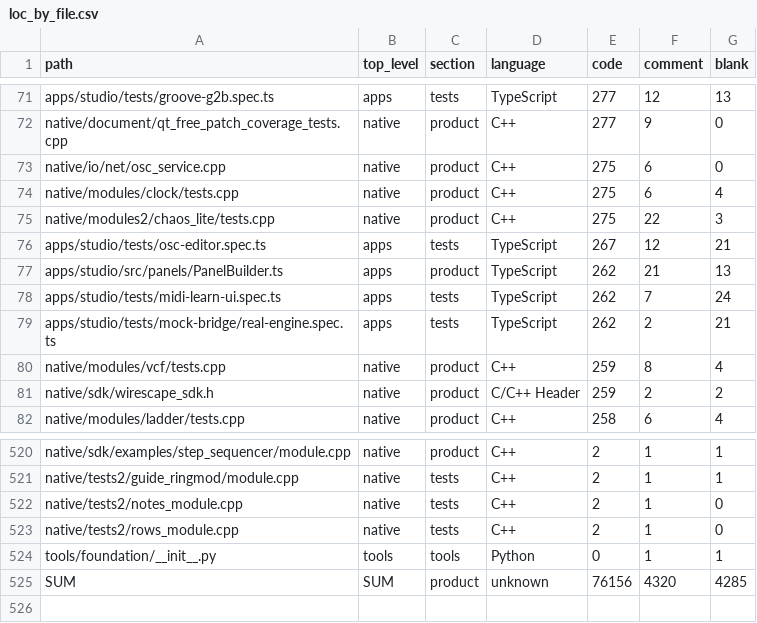
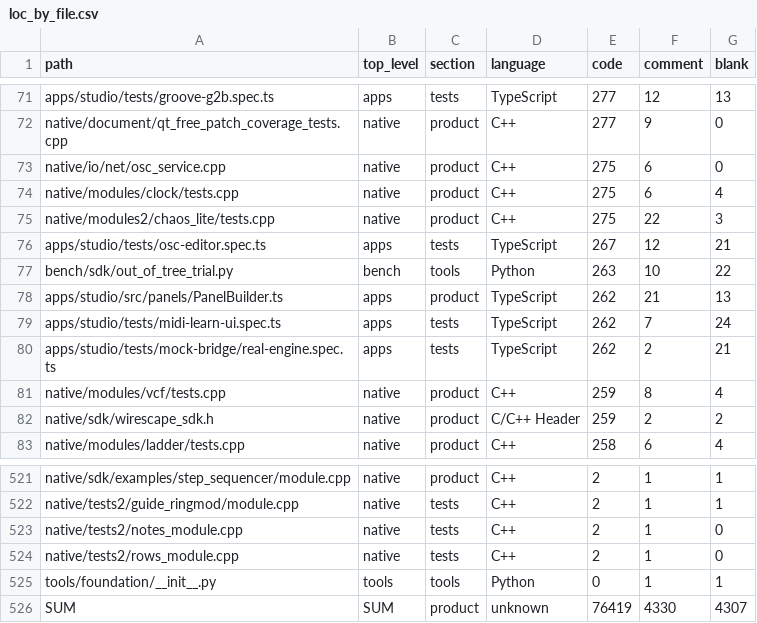
Before and after one commit to kalharbi11/wirescape-lab, a CSV file: facts/repo/ci-linux-arm64/loc_by_file.csv, drawn as a sheet; only a part is shown, gaps mark what is left out.

```diff
--- a/facts/repo/ci-linux-arm64/loc_by_file.csv
+++ b/facts/repo/ci-linux-arm64/loc_by_file.csv
@@ -76,2 +76,3 @@ native/modules2/chaos_lite/tests.cpp,native,product,C++,275,22,3
 apps/studio/tests/osc-editor.spec.ts,apps,tests,TypeScript,267,12,21
+bench/sdk/out_of_tree_trial.py,bench,tools,Python,263,10,22
 apps/studio/src/panels/PanelBuilder.ts,apps,product,TypeScript,262,21,13
@@ -524,2 +525,2 @@ native/tests2/rows_module.cpp,native,tests,C++,2,1,0
 tools/foundation/__init__.py,tools,tools,Python,0,1,1
-SUM,SUM,product,unknown,76156,4320,4285
+SUM,SUM,product,unknown,76419,4330,4307
```
Also changed, not shown: facts/repo/ci-linux-arm64/loc_by_group.csv, facts/repo/ci-linux-x64/loc_by_file.csv, 54 other files.
